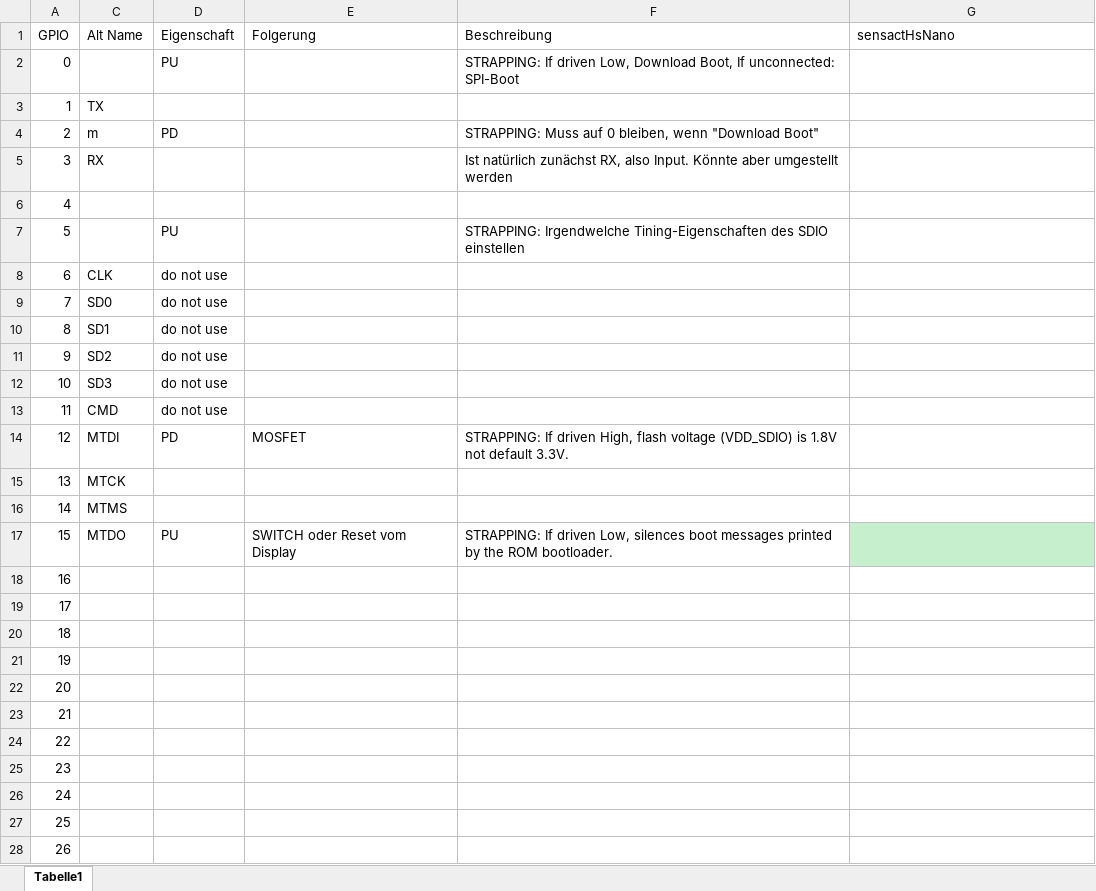
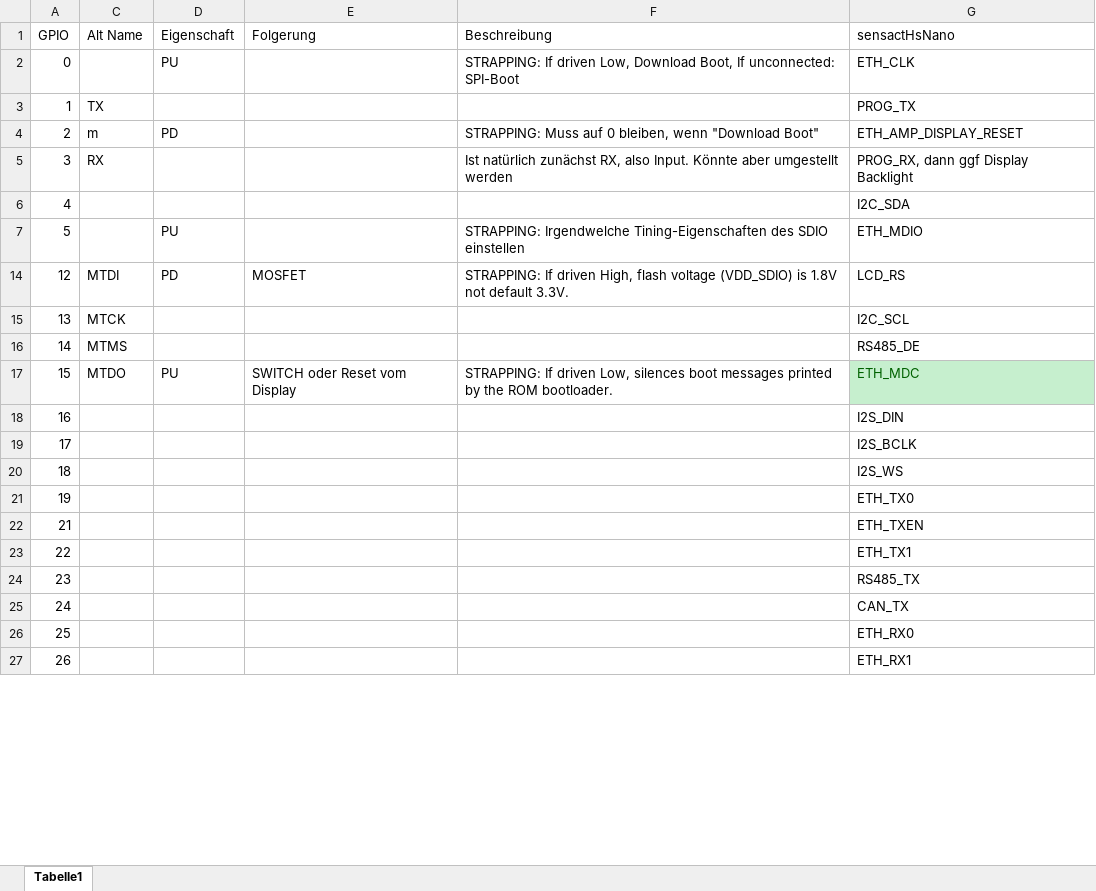
Before and after one commit to klaus-liebler/sensact, an Excel workbook: pcb/sensactHsNano2/PinHints.xlsx, sheet Tabelle1, drawn as a sheet; only a part is shown; values as stored, in another font and other column widths than the file's, no borders; table styles not drawn; removed rows and columns are numbered as before the commit, all else as after; the diff covers the shown part only; the diff names each change by its address in the sheet, - before the commit and + after, or states it on an @@ line.

```diff
--- a/pcb/sensactHsNano2/PinHints.xlsx (sheet Tabelle1)
+++ b/pcb/sensactHsNano2/PinHints.xlsx (sheet Tabelle1)
-G2 (sensactHsNano): (empty)
+G2 (sensactHsNano): ETH_CLK
-G3 (sensactHsNano): (empty)
+G3 (sensactHsNano): PROG_TX
-G4 (sensactHsNano): (empty)
+G4 (sensactHsNano): ETH_AMP_DISPLAY_RESET
-G5 (sensactHsNano): (empty)
+G5 (sensactHsNano): PROG_RX, dann ggf Display Backlight
-G6 (sensactHsNano): (empty)
+G6 (sensactHsNano): I2C_SDA
-G7 (sensactHsNano): (empty)
+G7 (sensactHsNano): ETH_MDIO
@@ row 8 hidden: 6 | CLK | do not use @@
@@ row 9 hidden: 7 | SD0 | do not use @@
@@ row 10 hidden: 8 | SD1 | do not use @@
@@ row 11 hidden: 9 | SD2 | do not use @@
@@ row 12 hidden: 10 | SD3 | do not use @@
@@ row 13 hidden: 11 | CMD | do not use @@
-G14 (sensactHsNano): (empty)
+G14 (sensactHsNano): LCD_RS
-G15 (sensactHsNano): (empty)
+G15 (sensactHsNano): I2C_SCL
-G16 (sensactHsNano): (empty)
+G16 (sensactHsNano): RS485_DE
-G17 (sensactHsNano): (empty)
+G17 (sensactHsNano): ETH_MDC
-G18 (sensactHsNano): (empty)
+G18 (sensactHsNano): I2S_DIN
-G19 (sensactHsNano): (empty)
+G19 (sensactHsNano): I2S_BCLK
-G20 (sensactHsNano): (empty)
+G20 (sensactHsNano): I2S_WS
-G21 (sensactHsNano): (empty)
+G21 (sensactHsNano): ETH_TX0
-row 22: 20
-G22 (sensactHsNano): (empty)
+G22 (sensactHsNano): ETH_TXEN
-G23 (sensactHsNano): (empty)
+G23 (sensactHsNano): ETH_TX1
-G24 (sensactHsNano): (empty)
+G24 (sensactHsNano): RS485_TX
-G25 (sensactHsNano): (empty)
+G25 (sensactHsNano): CAN_TX
-G26 (sensactHsNano): (empty)
+G26 (sensactHsNano): ETH_RX0
-G27 (sensactHsNano): (empty)
+G27 (sensactHsNano): ETH_RX1
```
Also changed, not shown: 7 edited cells elsewhere in this sheet, 30 other files.
